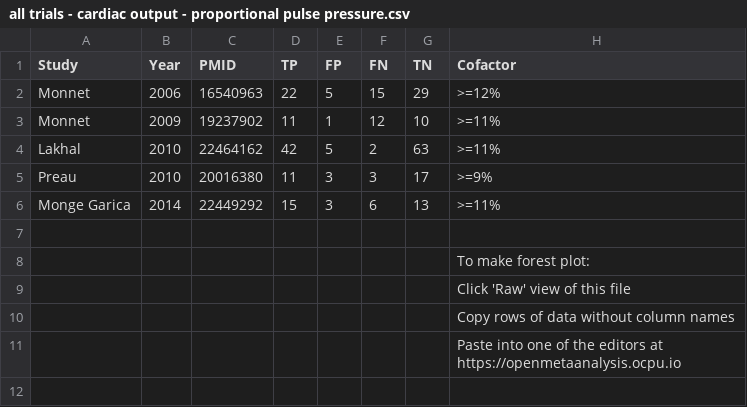
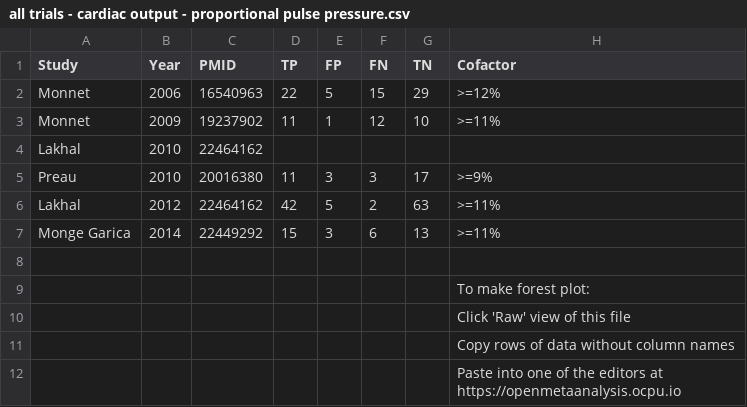
Before and after one commit to openMetaAnalysis/Preterm-birth-prediction-with-the-interpregnancy-interval, a CSV file: data/all trials - cardiac output - proportional pulse pressure.csv, drawn as a sheet.

Commit message:
Update all trials - cardiac output - proportional pulse pressure.csv

```diff
--- a/data/all trials - cardiac output - proportional pulse pressure.csv
+++ b/data/all trials - cardiac output - proportional pulse pressure.csv
@@ -3,4 +3,5 @@ Monnet,      2006,16540963, 22,  5, 15, 29, >=12%,
 Monnet,      2009,19237902, 11,  1, 12, 10, >=11%,
-Lakhal,      2010,22464162, 42,  5,  2, 63, >=11%,
+Lakhal,      2010,22464162, ,  ,  , , ,
 Preau,       2010,20016380, 11,  3,  3, 17, >=9%,
+Lakhal,      2012,22464162, 42,  5,  2, 63, >=11%,
 Monge Garica,2014,22449292, 15,  3,  6, 13, >=11%,
```
